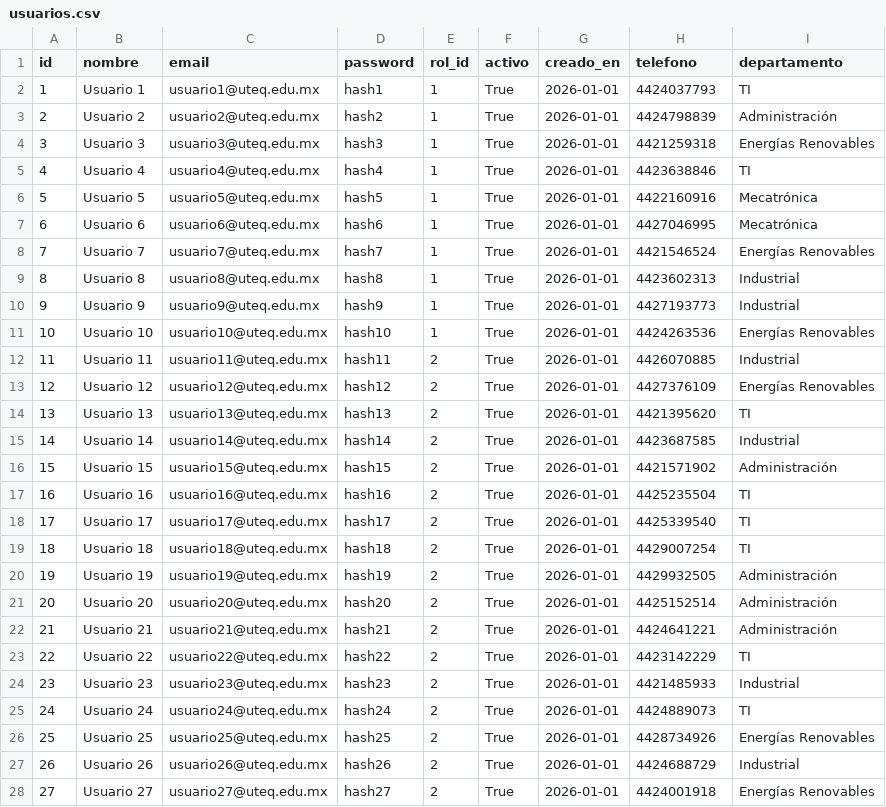
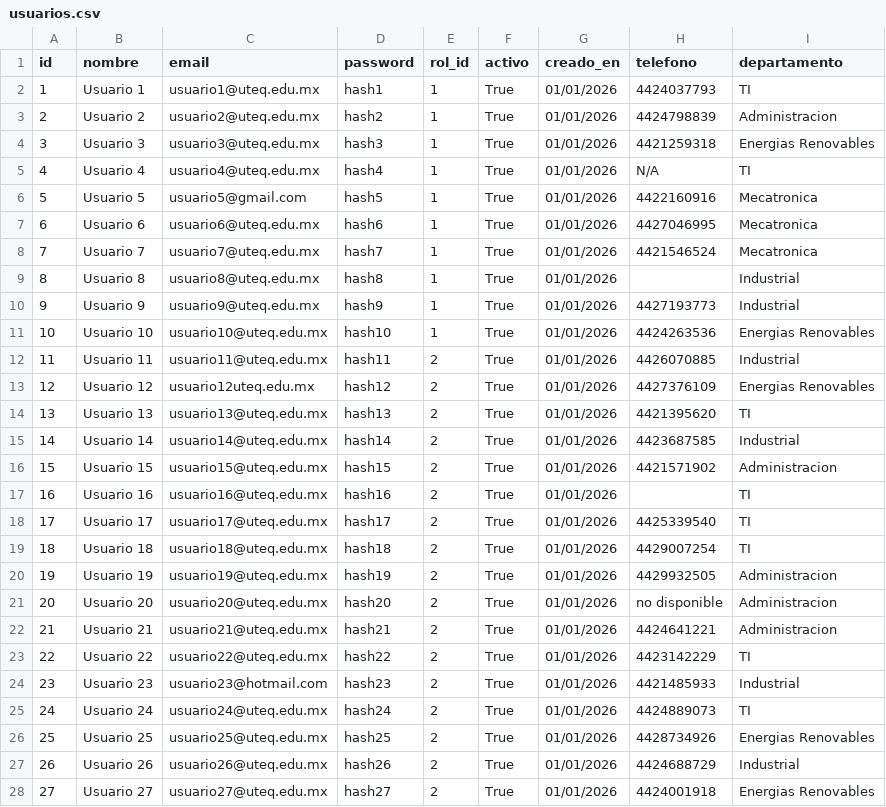
Before and after one commit to Jlmh99/DW_MD, a CSV file: data/usuarios.csv, drawn as a sheet; only a part is shown; the diff covers the shown part only.

```diff
--- a/data/usuarios.csv
+++ b/data/usuarios.csv
@@ -1,28 +1,28 @@
 id,nombre,email,password,rol_id,activo,creado_en,telefono,departamento
-1,Usuario 1,usuario1@uteq.edu.mx,hash1,1,True,2026-01-01,4424037793,TI
-2,Usuario 2,usuario2@uteq.edu.mx,hash2,1,True,2026-01-01,4424798839,Administración
-3,Usuario 3,usuario3@uteq.edu.mx,hash3,1,True,2026-01-01,4421259318,Energías Renovables
-4,Usuario 4,usuario4@uteq.edu.mx,hash4,1,True,2026-01-01,4423638846,TI
-5,Usuario 5,usuario5@uteq.edu.mx,hash5,1,True,2026-01-01,4422160916,Mecatrónica
-6,Usuario 6,usuario6@uteq.edu.mx,hash6,1,True,2026-01-01,4427046995,Mecatrónica
-7,Usuario 7,usuario7@uteq.edu.mx,hash7,1,True,2026-01-01,4421546524,Energías Renovables
-8,Usuario 8,usuario8@uteq.edu.mx,hash8,1,True,2026-01-01,4423602313,Industrial
-9,Usuario 9,usuario9@uteq.edu.mx,hash9,1,True,2026-01-01,4427193773,Industrial
-10,Usuario 10,usuario10@uteq.edu.mx,hash10,1,True,2026-01-01,4424263536,Energías Renovables
-11,Usuario 11,usuario11@uteq.edu.mx,hash11,2,True,2026-01-01,4426070885,Industrial
-12,Usuario 12,usuario12@uteq.edu.mx,hash12,2,True,2026-01-01,4427376109,Energías Renovables
-13,Usuario 13,usuario13@uteq.edu.mx,hash13,2,True,2026-01-01,4421395620,TI
-14,Usuario 14,usuario14@uteq.edu.mx,hash14,2,True,2026-01-01,4423687585,Industrial
-15,Usuario 15,usuario15@uteq.edu.mx,hash15,2,True,2026-01-01,4421571902,Administración
-16,Usuario 16,usuario16@uteq.edu.mx,hash16,2,True,2026-01-01,4425235504,TI
-17,Usuario 17,usuario17@uteq.edu.mx,hash17,2,True,2026-01-01,4425339540,TI
-18,Usuario 18,usuario18@uteq.edu.mx,hash18,2,True,2026-01-01,4429007254,TI
-19,Usuario 19,usuario19@uteq.edu.mx,hash19,2,True,2026-01-01,4429932505,Administración
-20,Usuario 20,usuario20@uteq.edu.mx,hash20,2,True,2026-01-01,4425152514,Administración
-21,Usuario 21,usuario21@uteq.edu.mx,hash21,2,True,2026-01-01,4424641221,Administración
-22,Usuario 22,usuario22@uteq.edu.mx,hash22,2,True,2026-01-01,4423142229,TI
-23,Usuario 23,usuario23@uteq.edu.mx,hash23,2,True,2026-01-01,4421485933,Industrial
-24,Usuario 24,usuario24@uteq.edu.mx,hash24,2,True,2026-01-01,4424889073,TI
-25,Usuario 25,usuario25@uteq.edu.mx,hash25,2,True,2026-01-01,4428734926,Energías Renovables
-26,Usuario 26,usuario26@uteq.edu.mx,hash26,2,True,2026-01-01,4424688729,Industrial
-27,Usuario 27,usuario27@uteq.edu.mx,hash27,2,True,2026-01-01,4424001918,Energías Renovables
+1,Usuario 1,usuario1@uteq.edu.mx,hash1,1,True,01/01/2026,4424037793,TI
+2,Usuario 2,usuario2@uteq.edu.mx,hash2,1,True,01/01/2026,4424798839,Administracion
+3,Usuario 3,usuario3@uteq.edu.mx,hash3,1,True,01/01/2026,4421259318,Energias Renovables
+4,Usuario 4,usuario4@uteq.edu.mx,hash4,1,True,01/01/2026,N/A,TI
+5,Usuario 5,usuario5@gmail.com,hash5,1,True,01/01/2026,4422160916,Mecatronica
+6,Usuario 6,usuario6@uteq.edu.mx,hash6,1,True,01/01/2026,4427046995,Mecatronica
+7,Usuario 7,usuario7@uteq.edu.mx,hash7,1,True,01/01/2026,4421546524,Mecatronica
+8,Usuario 8,usuario8@uteq.edu.mx,hash8,1,True,01/01/2026,,Industrial
+9,Usuario 9,usuario9@uteq.edu.mx,hash9,1,True,01/01/2026,4427193773,Industrial
+10,Usuario 10,usuario10@uteq.edu.mx,hash10,1,True,01/01/2026,4424263536,Energias Renovables
+11,Usuario 11,usuario11@uteq.edu.mx,hash11,2,True,01/01/2026,4426070885,Industrial
+12,Usuario 12,usuario12uteq.edu.mx,hash12,2,True,01/01/2026,4427376109,Energias Renovables
+13,Usuario 13,usuario13@uteq.edu.mx,hash13,2,True,01/01/2026,4421395620,TI
+14,Usuario 14,usuario14@uteq.edu.mx,hash14,2,True,01/01/2026,4423687585,Industrial
+15,Usuario 15,usuario15@uteq.edu.mx,hash15,2,True,01/01/2026,4421571902,Administracion
+16,Usuario 16,usuario16@uteq.edu.mx,hash16,2,True,01/01/2026,,TI
+17,Usuario 17,usuario17@uteq.edu.mx,hash17,2,True,01/01/2026,4425339540,TI
+18,Usuario 18,usuario18@uteq.edu.mx,hash18,2,True,01/01/2026,4429007254,TI
+19,Usuario 19,usuario19@uteq.edu.mx,hash19,2,True,01/01/2026,4429932505,Administracion
+20,Usuario 20,usuario20@uteq.edu.mx,hash20,2,True,01/01/2026,no disponible,Administracion
+21,Usuario 21,usuario21@uteq.edu.mx,hash21,2,True,01/01/2026,4424641221,Administracion
+22,Usuario 22,usuario22@uteq.edu.mx,hash22,2,True,01/01/2026,4423142229,TI
+23,Usuario 23,usuario23@hotmail.com,hash23,2,True,01/01/2026,4421485933,Industrial
+24,Usuario 24,usuario24@uteq.edu.mx,hash24,2,True,01/01/2026,4424889073,TI
+25,Usuario 25,usuario25@uteq.edu.mx,hash25,2,True,01/01/2026,4428734926,Energias Renovables
+26,Usuario 26,usuario26@uteq.edu.mx,hash26,2,True,01/01/2026,4424688729,Industrial
+27,Usuario 27,usuario27@uteq.edu.mx,hash27,2,True,01/01/2026,4424001918,Energias Renovables
```
Also changed, not shown: 122 edited cells elsewhere in this file, data/grupos.csv, data/registro_accesos.csv, 26 other files.
